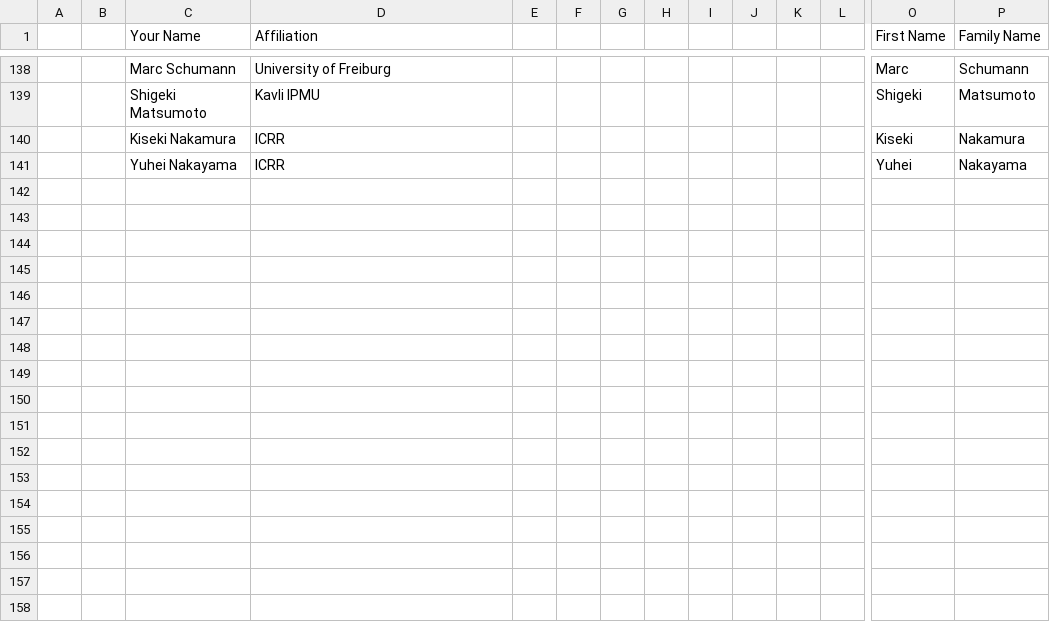
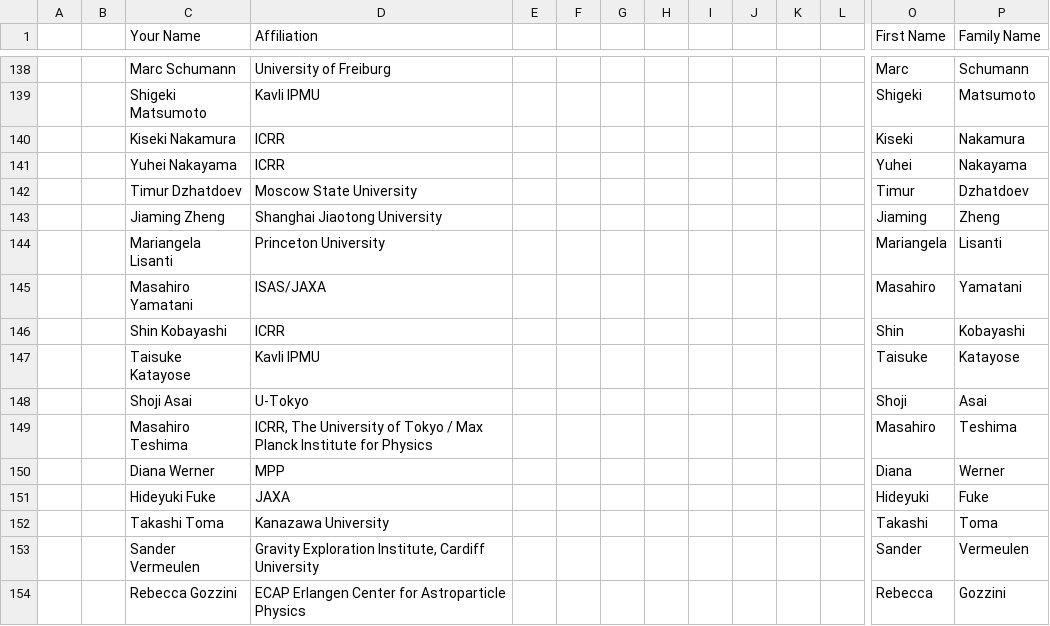
Before and after one commit to moritzhuetten/sazerac_template, a CSV file: data/participants.csv, drawn as a sheet; only a part is shown, gaps mark what is left out; rows hold the shown columns only; the diff names each change by its address in the sheet, - before the commit and + after, or states it on an @@ line.

Commit message:
participants added

```diff
--- a/data/participants.csv
+++ b/data/participants.csv
+row 142:  |  | Timur Dzhatdoev | Moscow State University |  |  |  |  |  |  |  |  | Timur | Dzhatdoev
+row 143:  |  | Jiaming Zheng | Shanghai Jiaotong University |  |  |  |  |  |  |  |  | Jiaming | Zheng
+row 144:  |  | Mariangela Lisanti | Princeton University |  |  |  |  |  |  |  |  | Mariangela | Lisanti
+row 145:  |  | Masahiro Yamatani | ISAS/JAXA |  |  |  |  |  |  |  |  | Masahiro | Yamatani
+row 146:  |  | Shin Kobayashi | ICRR |  |  |  |  |  |  |  |  | Shin | Kobayashi
+row 147:  |  | Taisuke Katayose | Kavli IPMU |  |  |  |  |  |  |  |  | Taisuke | Katayose
+row 148:  |  | Shoji Asai | U-Tokyo |  |  |  |  |  |  |  |  | Shoji | Asai
+row 149:  |  | Masahiro Teshima | ICRR, The University of Tokyo / Max Planck Institute for Physics |  |  |  |  |  |  |  |  | Masahiro | Teshima
+row 150:  |  | Diana Werner | MPP |  |  |  |  |  |  |  |  | Diana | Werner
+row 151:  |  | Hideyuki Fuke | JAXA |  |  |  |  |  |  |  |  | Hideyuki | Fuke
+row 152:  |  | Takashi Toma | Kanazawa University |  |  |  |  |  |  |  |  | Takashi | Toma
+row 153:  |  | Sander Vermeulen | Gravity Exploration Institute, Cardiff University |  |  |  |  |  |  |  |  | Sander | Vermeulen
+row 154:  |  | Rebecca Gozzini | ECAP Erlangen Center for Astroparticle Physics |  |  |  |  |  |  |  |  | Rebecca | Gozzini
```
